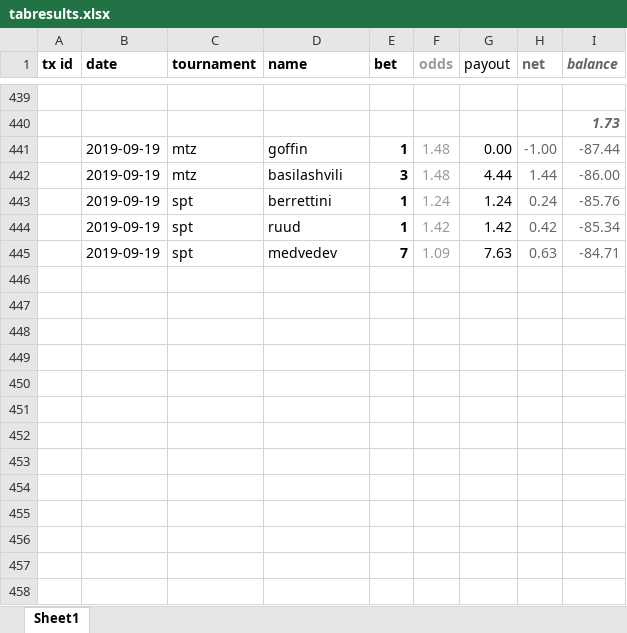
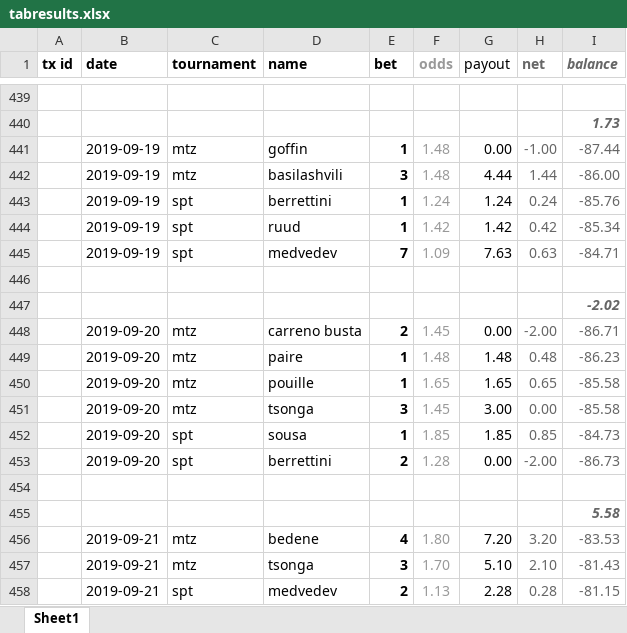
Before and after one commit to Tjorriemorrie/ufc, an Excel workbook: atp_mens/tabresults.xlsx, sheet Sheet1, drawn as a sheet; only a part is shown, gaps mark what is left out; values as stored, in another font and other column widths than the file's, no borders; the diff names each change by its address in the sheet, - before the commit and + after, or states it on an @@ line.

```diff
--- a/atp_mens/tabresults.xlsx (sheet Sheet1)
+++ b/atp_mens/tabresults.xlsx (sheet Sheet1)
+row 446: (empty)
+row 447:  |  |  |  |  |  |  |  | -2.02
+row 448:  | 2019-09-20 | mtz | carreno busta | 2 | 1.45 | 0.00 | -2.00 | -86.71
+row 449:  | 2019-09-20 | mtz | paire | 1 | 1.48 | 1.48 | 0.48 | -86.23
+row 450:  | 2019-09-20 | mtz | pouille | 1 | 1.65 | 1.65 | 0.65 | -85.58
+row 451:  | 2019-09-20 | mtz | tsonga | 3 | 1.45 | 3.00 | 0.00 | -85.58
+row 452:  | 2019-09-20 | spt | sousa | 1 | 1.85 | 1.85 | 0.85 | -84.73
+row 453:  | 2019-09-20 | spt | berrettini | 2 | 1.28 | 0.00 | -2.00 | -86.73
+row 454: (empty)
+row 455:  |  |  |  |  |  |  |  | 5.58
+row 456:  | 2019-09-21 | mtz | bedene | 4 | 1.80 | 7.20 | 3.20 | -83.53
+row 457:  | 2019-09-21 | mtz | tsonga | 3 | 1.70 | 5.10 | 2.10 | -81.43
+row 458:  | 2019-09-21 | spt | medvedev | 2 | 1.13 | 2.28 | 0.28 | -81.15
```
Also changed, not shown: 4 other files.
